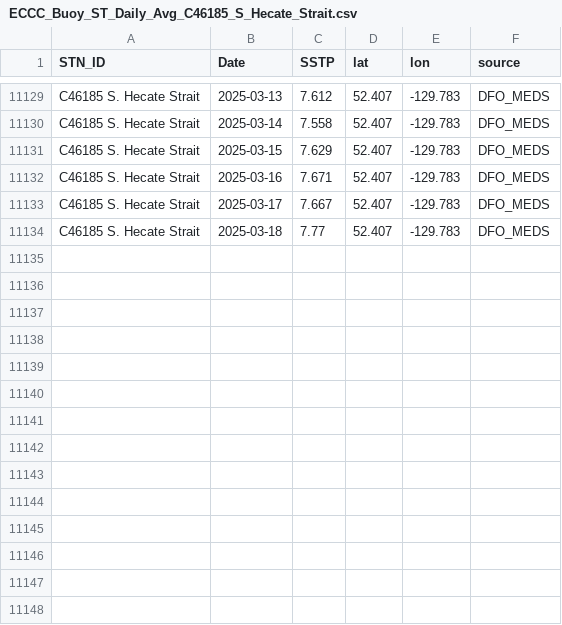
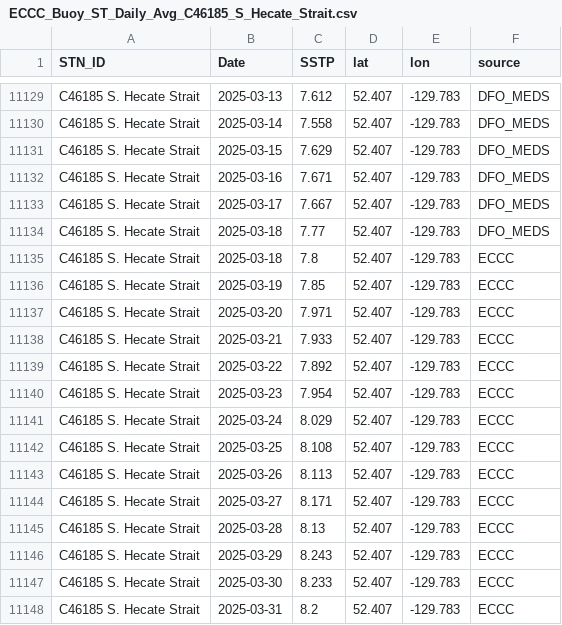
Before and after one commit to IOS-OSD-DPG/Pacific_SST_Monitoring, a CSV file: data/buoy_ST_daily/ECCC_Buoy_ST_Daily_Avg_C46185_S_Hecate_Strait.csv, drawn as a sheet; only a part is shown, gaps mark what is left out.

```diff
--- a/data/buoy_ST_daily/ECCC_Buoy_ST_Daily_Avg_C46185_S_Hecate_Strait.csv
+++ b/data/buoy_ST_daily/ECCC_Buoy_ST_Daily_Avg_C46185_S_Hecate_Strait.csv
@@ -11134 +11134,15 @@
 "C46185 S. Hecate Strait",2025-03-18,7.77,52.407,-129.783,"DFO_MEDS"
+"C46185 S. Hecate Strait",2025-03-18,7.8,52.407,-129.783,"ECCC"
+"C46185 S. Hecate Strait",2025-03-19,7.85,52.407,-129.783,"ECCC"
+"C46185 S. Hecate Strait",2025-03-20,7.971,52.407,-129.783,"ECCC"
+"C46185 S. Hecate Strait",2025-03-21,7.933,52.407,-129.783,"ECCC"
+"C46185 S. Hecate Strait",2025-03-22,7.892,52.407,-129.783,"ECCC"
+"C46185 S. Hecate Strait",2025-03-23,7.954,52.407,-129.783,"ECCC"
+"C46185 S. Hecate Strait",2025-03-24,8.029,52.407,-129.783,"ECCC"
+"C46185 S. Hecate Strait",2025-03-25,8.108,52.407,-129.783,"ECCC"
+"C46185 S. Hecate Strait",2025-03-26,8.113,52.407,-129.783,"ECCC"
+"C46185 S. Hecate Strait",2025-03-27,8.171,52.407,-129.783,"ECCC"
+"C46185 S. Hecate Strait",2025-03-28,8.13,52.407,-129.783,"ECCC"
+"C46185 S. Hecate Strait",2025-03-29,8.243,52.407,-129.783,"ECCC"
+"C46185 S. Hecate Strait",2025-03-30,8.233,52.407,-129.783,"ECCC"
+"C46185 S. Hecate Strait",2025-03-31,8.2,52.407,-129.783,"ECCC"
```
Also changed, not shown: data/buoy_ST_daily/ECCC_Buoy_ST_Daily_Avg_C46145_Central_Dixon_Entrance.csv, data/buoy_ST_daily/ECCC_Buoy_ST_Daily_Avg_C46183_N_Hecate_Strait.csv, 35 other files.
